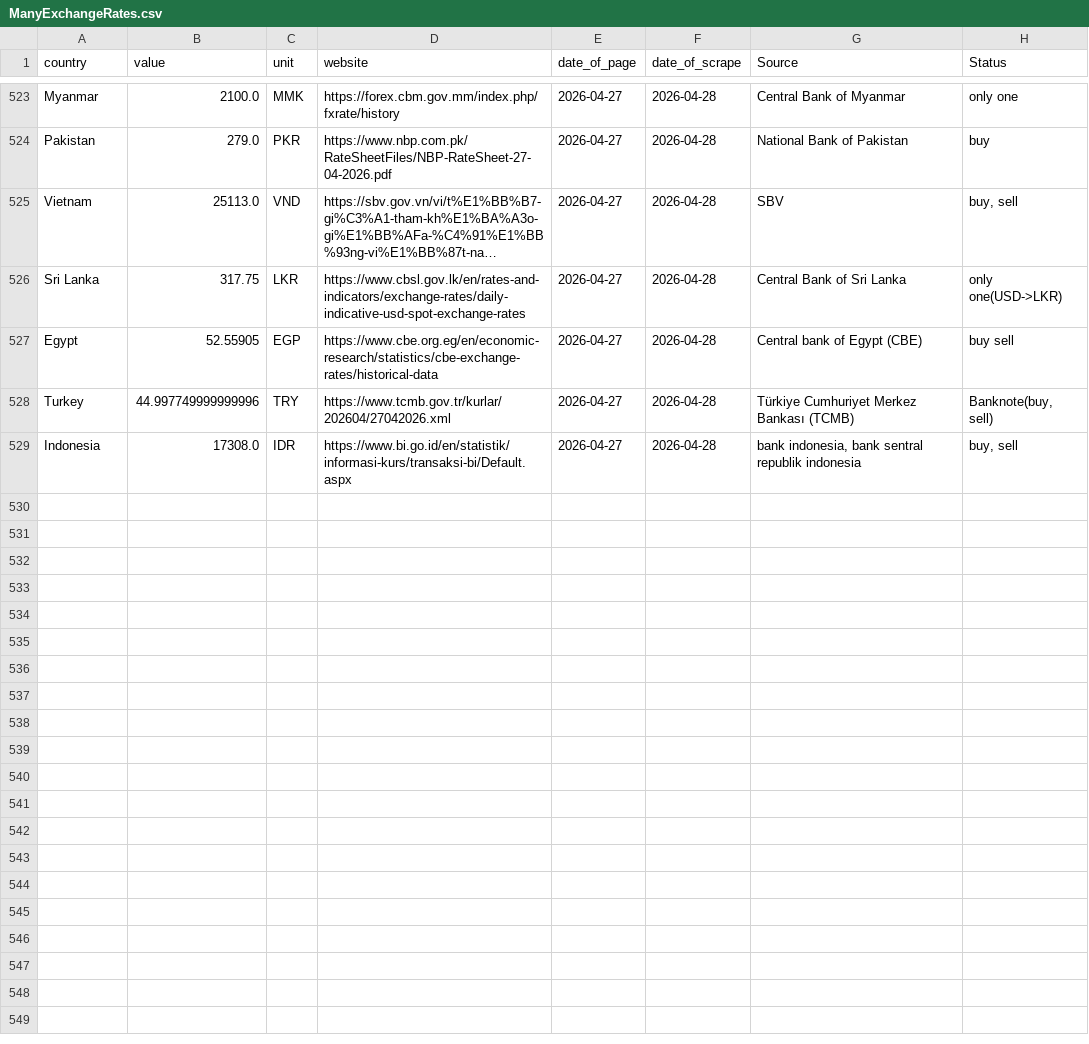
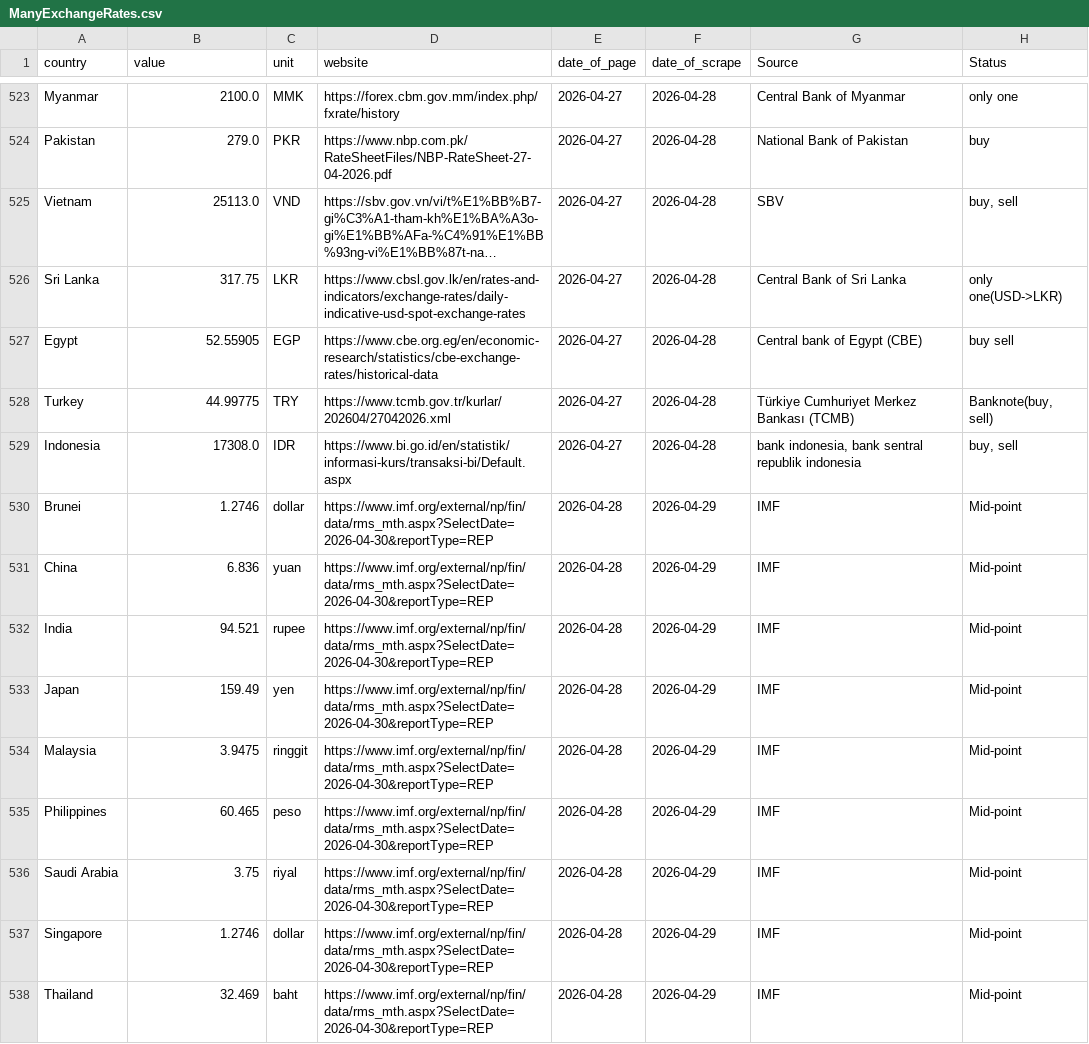
Before and after one commit to Danut168/ExchangeRate18, a CSV file: ManyExchangeRates.csv, drawn as a sheet; only a part is shown, gaps mark what is left out; long unchanged cells end in …; the diff covers the shown part only.

```diff
--- a/ManyExchangeRates.csv
+++ b/ManyExchangeRates.csv
@@ -527,3 +527,12 @@ Sri Lanka,317.75,LKR,https://www.cbsl.gov.lk/en/rates-and-indicators/exchange-ra
 Egypt,52.55905,EGP,https://www.cbe.org.eg/en/economic-research/statistics/cbe-exchange-rates/historical-data,2026-04-27,2026-04-28,Central bank of Egypt (CBE),buy sell
-Turkey,44.997749999999996,TRY,https://www.tcmb.gov.tr/kurlar/202604/27042026.xml,2026-04-27,2026-04-28,Türkiye Cumhuriyet Merkez Bankası (TCMB),"Banknote(buy, sell)"
+Turkey,44.99775,TRY,https://www.tcmb.gov.tr/kurlar/202604/27042026.xml,2026-04-27,2026-04-28,Türkiye Cumhuriyet Merkez Bankası (TCMB),"Banknote(buy, sell)"
 Indonesia,17308.0,IDR,https://www.bi.go.id/en/statistik/informasi-kurs/transaksi-bi/Default.aspx,2026-04-27,2026-04-28,"bank indonesia, bank sentral republik indonesia","buy, sell"
+Brunei,1.2746,dollar,https://www.imf.org/external/np/fin/data/rms_mth.aspx?SelectDate=2026-04-30&reportType=REP,2026-04-28,2026-04-29,IMF,Mid-point
+China,6.836,yuan,https://www.imf.org/external/np/fin/data/rms_mth.aspx?SelectDate=2026-04-30&reportType=REP,2026-04-28,2026-04-29,IMF,Mid-point
+India,94.521,rupee,https://www.imf.org/external/np/fin/data/rms_mth.aspx?SelectDate=2026-04-30&reportType=REP,2026-04-28,2026-04-29,IMF,Mid-point
+Japan,159.49,yen,https://www.imf.org/external/np/fin/data/rms_mth.aspx?SelectDate=2026-04-30&reportType=REP,2026-04-28,2026-04-29,IMF,Mid-point
+Malaysia,3.9475,ringgit,https://www.imf.org/external/np/fin/data/rms_mth.aspx?SelectDate=2026-04-30&reportType=REP,2026-04-28,2026-04-29,IMF,Mid-point
+Philippines,60.465,peso,https://www.imf.org/external/np/fin/data/rms_mth.aspx?SelectDate=2026-04-30&reportType=REP,2026-04-28,2026-04-29,IMF,Mid-point
+Saudi Arabia,3.75,riyal,https://www.imf.org/external/np/fin/data/rms_mth.aspx?SelectDate=2026-04-30&reportType=REP,2026-04-28,2026-04-29,IMF,Mid-point
+Singapore,1.2746,dollar,https://www.imf.org/external/np/fin/data/rms_mth.aspx?SelectDate=2026-04-30&reportType=REP,2026-04-28,2026-04-29,IMF,Mid-point
+Thailand,32.469,baht,https://www.imf.org/external/np/fin/data/rms_mth.aspx?SelectDate=2026-04-30&reportType=REP,2026-04-28,2026-04-29,IMF,Mid-point
```
Also changed, not shown: 10 added rows and 1 edited cell elsewhere in this file.
